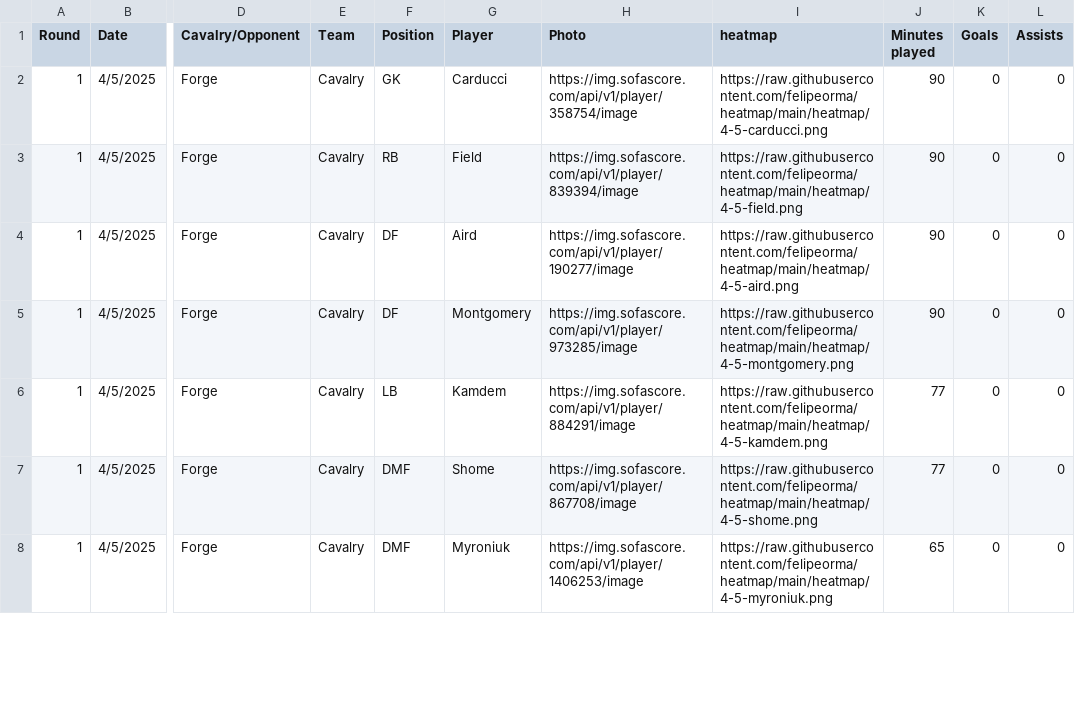
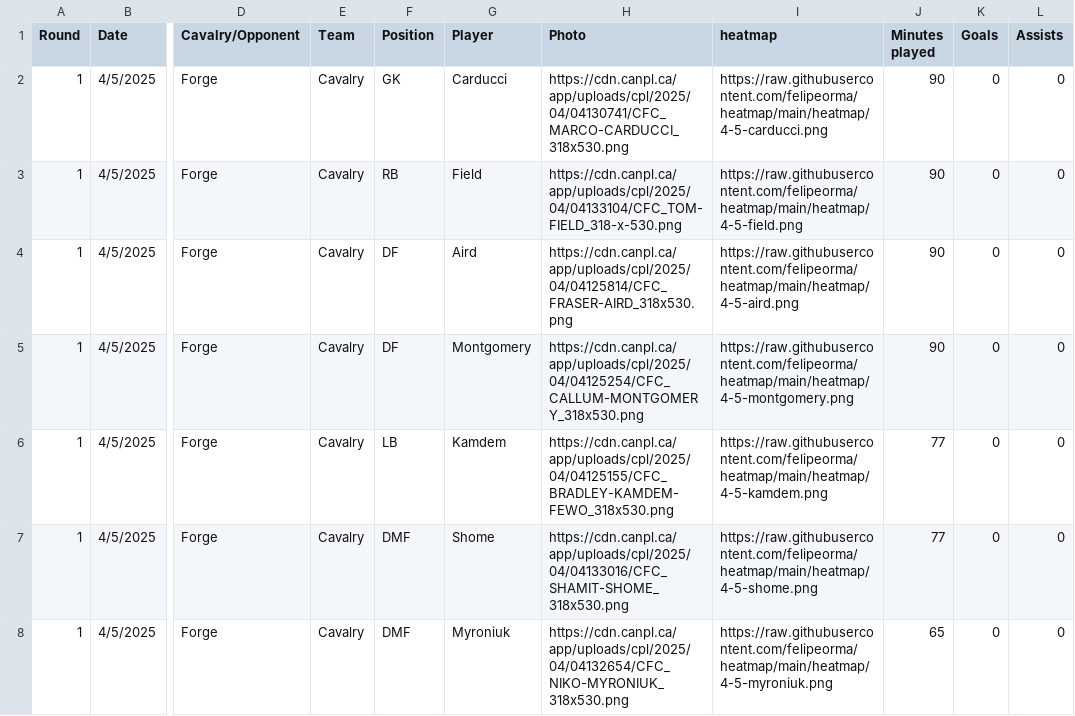
Before and after one commit to felipeorma/heatmap, a CSV file: matches.csv, drawn as a sheet; only a part is shown, gaps mark what is left out; the diff covers the shown part only; the diff names each change by its address in the sheet, - before the commit and + after, or states it on an @@ line.

Commit message:
Add files via upload

```diff
--- a/matches.csv
+++ b/matches.csv
-H2 (Photo): https://img.sofascore.com/api/v1/player/358754/image
+H2 (Photo): https://cdn.canpl.ca/app/uploads/cpl/2025/04/04130741/CFC_MARCO-CARDUCCI_318x530.png
-H3 (Photo): https://img.sofascore.com/api/v1/player/839394/image
+H3 (Photo): https://cdn.canpl.ca/app/uploads/cpl/2025/04/04133104/CFC_TOM-FIELD_318-x-530.png
-H4 (Photo): https://img.sofascore.com/api/v1/player/190277/image
+H4 (Photo): https://cdn.canpl.ca/app/uploads/cpl/2025/04/04125814/CFC_FRASER-AIRD_318x530.png
-H5 (Photo): https://img.sofascore.com/api/v1/player/973285/image
+H5 (Photo): https://cdn.canpl.ca/app/uploads/cpl/2025/04/04125254/CFC_CALLUM-MONTGOMERY_318x530.png
-H6 (Photo): https://img.sofascore.com/api/v1/player/884291/image
+H6 (Photo): https://cdn.canpl.ca/app/uploads/cpl/2025/04/04125155/CFC_BRADLEY-KAMDEM-FEWO_318x530.png
-H7 (Photo): https://img.sofascore.com/api/v1/player/867708/image
+H7 (Photo): https://cdn.canpl.ca/app/uploads/cpl/2025/04/04133016/CFC_SHAMIT-SHOME_318x530.png
-H8 (Photo): https://img.sofascore.com/api/v1/player/1406253/image
+H8 (Photo): https://cdn.canpl.ca/app/uploads/cpl/2025/04/04132654/CFC_NIKO-MYRONIUK_318x530.png
```
Also changed, not shown: 23 edited cells elsewhere in this file.
